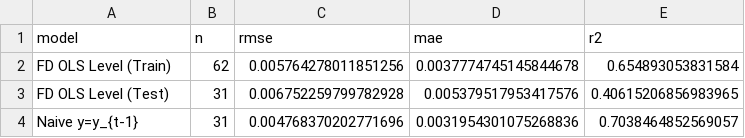
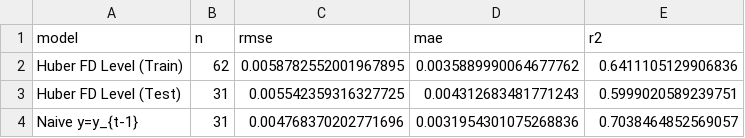
Before and after one commit to bimyusufk/Microsoft-Datathon-TWP90-Early-Warning-System, a CSV file: pipeline_A/output/A2_metrics.csv, drawn as a sheet.

```diff
--- a/pipeline_A/output/A2_metrics.csv
+++ b/pipeline_A/output/A2_metrics.csv
@@ -1,4 +1,4 @@
 model,n,rmse,mae,r2
-FD OLS Level (Train),62,0.005764278011851256,0.0037774745145844678,0.654893053831584
-FD OLS Level (Test),31,0.006752259799782928,0.005379517953417576,0.40615206856983965
+Huber FD Level (Train),62,0.0058782552001967895,0.0035889990064677762,0.6411105129906836
+Huber FD Level (Test),31,0.005542359316327725,0.004312683481771243,0.5999020589239751
 Naive y=y_{t-1},31,0.004768370202771696,0.0031954301075268836,0.7038464852569057
```
Also changed, not shown: pipeline_A/output/A2_coefficients.csv, pipeline_A/output/A2_predictions.csv, 22 other files.
